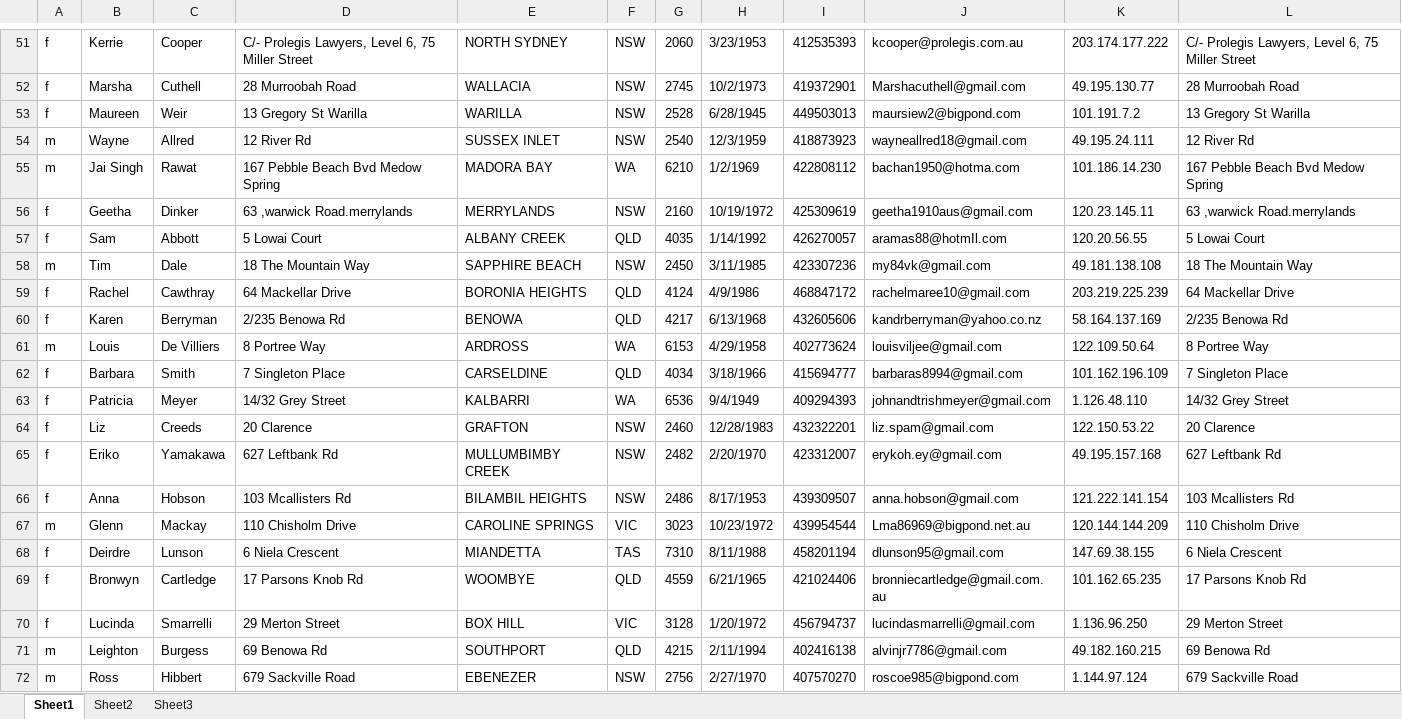
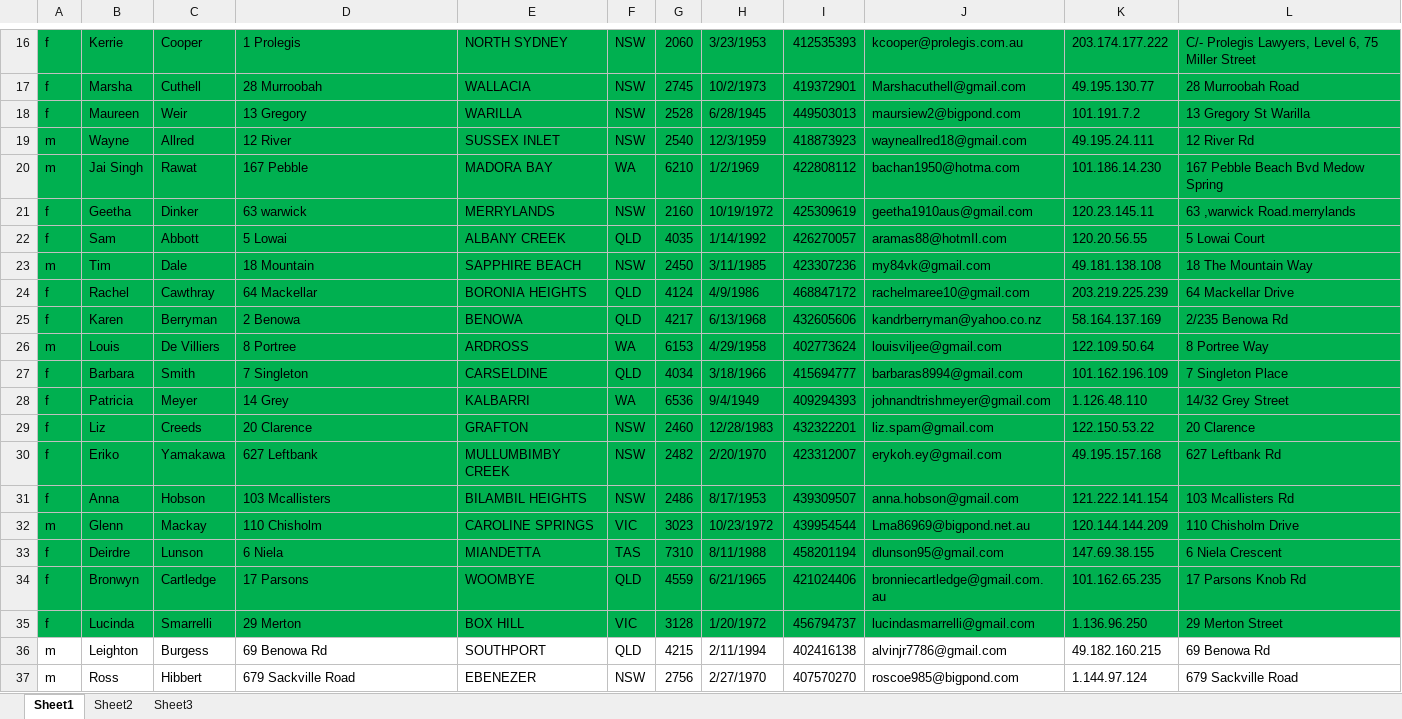
Before and after one commit to ResetCode/selenium, an Excel workbook: src/main/resources/au_data.xlsx, sheet Sheet1, drawn as a sheet; only a part is shown, gaps mark what is left out; values as stored, in another font and other column widths than the file's, no borders; addresses are those after the commit; the diff covers the shown part only; the diff names each change by its address in the sheet, - before the commit and + after, or states it on an @@ line.

Commit message:
123

```diff
--- a/src/main/resources/au_data.xlsx (sheet Sheet1)
+++ b/src/main/resources/au_data.xlsx (sheet Sheet1)
-A16:L35 fill: none
+A16:L35 fill: #00B050
-D16: C/- Prolegis Lawyers, Level 6, 75 Miller Street
+D16: 1 Prolegis
-D17: 28 Murroobah Road
+D17: 28 Murroobah
-D18: 13 Gregory St Warilla
+D18: 13 Gregory
-D19: 12 River Rd
+D19: 12 River
-D20: 167 Pebble Beach Bvd Medow Spring
+D20: 167 Pebble
-D21: 63 ,warwick Road.merrylands
+D21: 63 warwick
-D22: 5 Lowai Court
+D22: 5 Lowai
-D23: 18 The Mountain Way
+D23: 18 Mountain
-D24: 64 Mackellar Drive
+D24: 64 Mackellar
-D25: 2/235 Benowa Rd
+D25: 2 Benowa
-D26: 8 Portree Way
+D26: 8 Portree
-D27: 7 Singleton Place
+D27: 7 Singleton
-D28: 14/32 Grey Street
+D28: 14 Grey
-D30: 627 Leftbank Rd
+D30: 627 Leftbank
-D31: 103 Mcallisters Rd
+D31: 103 Mcallisters
-D32: 110 Chisholm Drive
+D32: 110 Chisholm
-D33: 6 Niela Crescent
+D33: 6 Niela
-D34: 17 Parsons Knob Rd
+D34: 17 Parsons
-D35: 29 Merton Street
+D35: 29 Merton
```
Also changed, not shown: 35 removed rows, 14 edited cells and cell formats elsewhere in this sheet.
